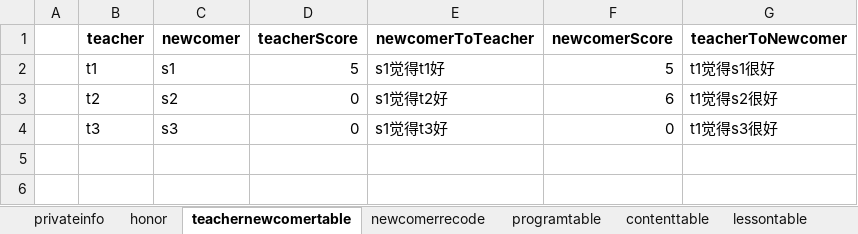
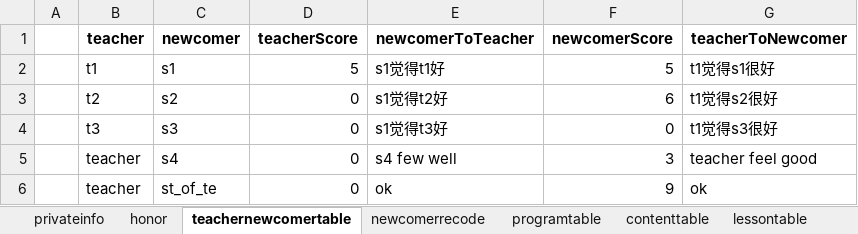
Before and after one commit to hanna0911/BootCamp, an Excel workbook: testcase/template.xlsx, sheet teachernewcomertable, drawn as a sheet; values as stored, in another font and other column widths than the file's, no borders; the diff names each change by its address in the sheet, - before the commit and + after, or states it on an @@ line.

Commit message:
#32 #33 add teacher_newcomer_list and get honor

```diff
--- a/testcase/template.xlsx (sheet teachernewcomertable)
+++ b/testcase/template.xlsx (sheet teachernewcomertable)
+row 5:  | teacher | s4 | 0 | s4 few well | 3 | teacher feel good
+row 6:  | teacher | st_of_te | 0 | ok | 9 | ok
```
Also changed, not shown: sheet privateinfo, 9 other files.
